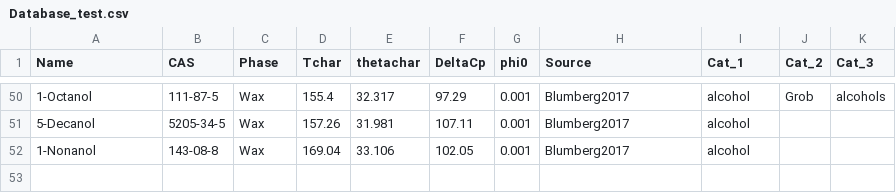
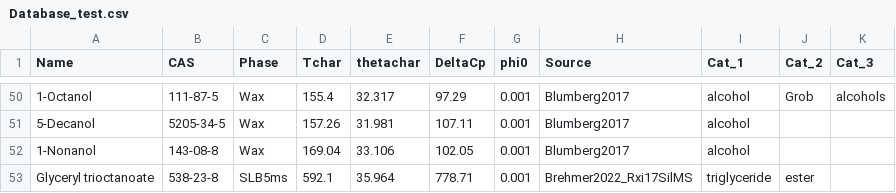
Before and after one commit to GasChromatographyToolbox/GasChromatographySimulator.jl, a CSV file: data/Database_test.csv, drawn as a sheet; only a part is shown, gaps mark what is left out; the diff names each change by its address in the sheet, - before the commit and + after, or states it on an @@ line.

Commit message:
Update Database_test.csv

```diff
--- a/data/Database_test.csv
+++ b/data/Database_test.csv
+row 53: Glyceryl trioctanoate | 538-23-8 | SLB5ms | 592.1 | 35.964 | 778.71 | 0.001 | Brehmer2022_Rxi17SilMS | triglyceride | ester
```
